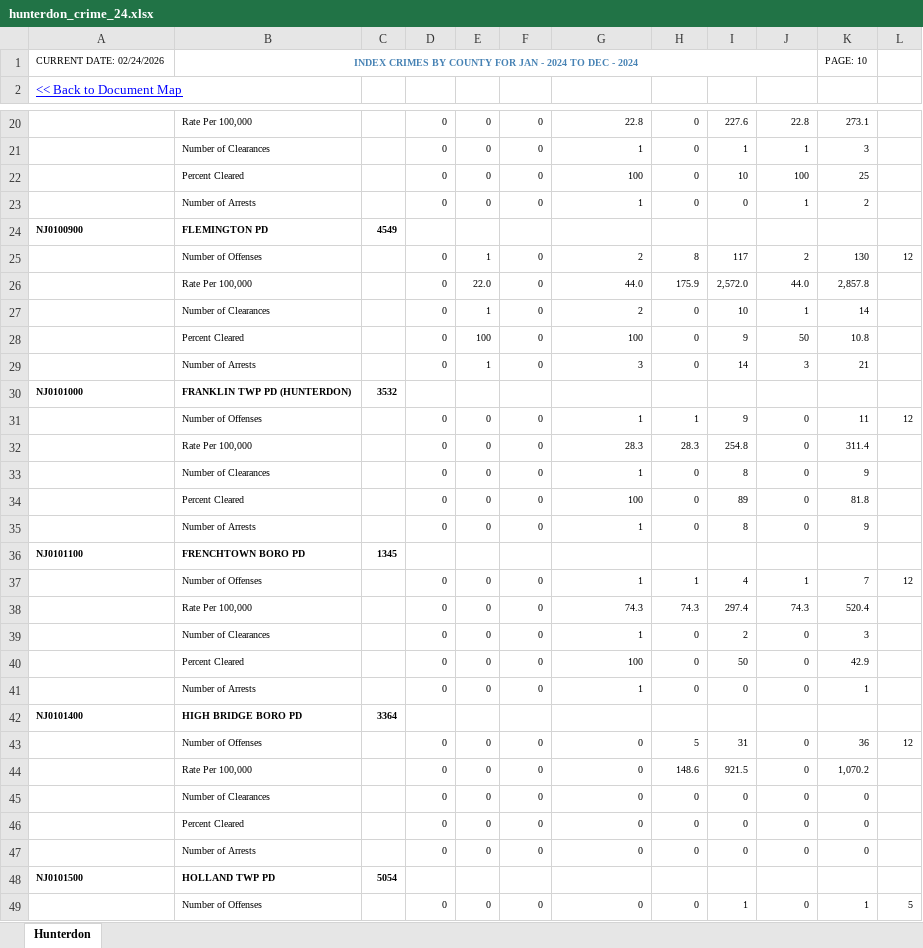
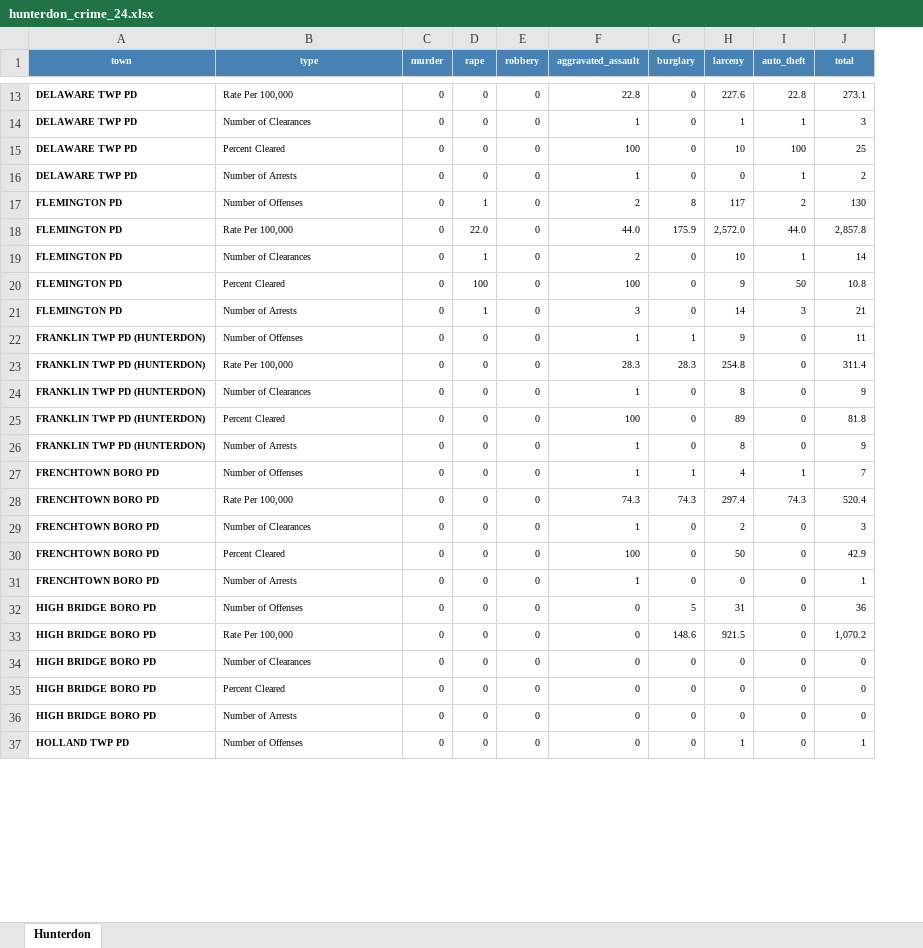
Before and after one commit to sullyvan23/sta220-dashboard_hunterdon, an Excel workbook: data/hunterdon_crime_24.xlsx, sheet Hunterdon, drawn as a sheet; only a part is shown, gaps mark what is left out; values as stored, in another font and other column widths than the file's, no borders; removed rows and columns are numbered as before the commit, all else as after; the diff covers the shown part only; the diff names each change by its address in the sheet, - before the commit and + after, or states it on an @@ line.

Commit message:
Cleaning and School Feeding
I had to make my column names from some datasets not start with numbers or have unnecessary uppercase letters. Also see what schools feed into what others to have a better idea of how I want to map out Hunterdon country for my main visualization.

```diff
--- a/data/hunterdon_crime_24.xlsx (sheet Hunterdon)
+++ b/data/hunterdon_crime_24.xlsx (sheet Hunterdon)
-column A (<< Back to Document Map), empty
+column A (town), rows 13-37: DELAWARE TWP PD | DELAWARE TWP PD | DELAWARE TWP PD | DELAWARE TWP PD | FLEMINGTON PD | FLEMINGTON PD | FLEMINGTON PD | FLEMINGTON PD | FLEMINGTON PD | FRANKLIN TWP PD (HUNTERDON) | FRANKLIN TWP PD (HUNTERDON) | FRANKLIN TWP PD (HUNTERDON) | FRANKLIN TWP PD (HUNTERDON) | FRANKLIN TWP PD (HUNTERDON) | FRENCHTOWN BORO PD | FRENCHTOWN BORO PD | FRENCHTOWN BORO PD | FRENCHTOWN BORO PD | FRENCHTOWN BORO PD | HIGH BRIDGE BORO PD | HIGH BRIDGE BORO PD | HIGH BRIDGE BORO PD | HIGH BRIDGE BORO PD | HIGH BRIDGE BORO PD | HOLLAND TWP PD
-column C, empty
-column L, row 25: 12; row 31: 12; row 37: 12; row 43: 12; row 49: 5
-row 1: CURRENT DATE: 02/24/2026 | INDEX CRIMES BY COUNTY FOR JAN - 2024 TO DEC - 2024 |  |  |  |  |  |  |  |  | PAGE: 10
-B1: (empty)
+B1: type
-B1 fill: none
+B1 fill: #4682B4
-C1: (empty)
+C1: murder
-C1:J1 fill: none
+C1:J1 fill: #4682B4
-D1: (empty)
+D1: rape
-E1: (empty)
+E1: robbery
-F1: (empty)
+F1: aggravated_assault
-G1: (empty)
+G1: burglary
-H1: (empty)
+H1: larceny
-I1: (empty)
+I1: auto_theft
-J1: (empty)
+J1: total
-row 24: NJ0100900 | FLEMINGTON PD | 4549
-row 30: NJ0101000 | FRANKLIN TWP PD (HUNTERDON) | 3532
-row 36: NJ0101100 | FRENCHTOWN BORO PD | 1345
-row 42: NJ0101400 | HIGH BRIDGE BORO PD | 3364
-row 48: NJ0101500 | HOLLAND TWP PD | 5054
```
Also changed, not shown: 22 removed rows elsewhere in this sheet, 13 other files.
